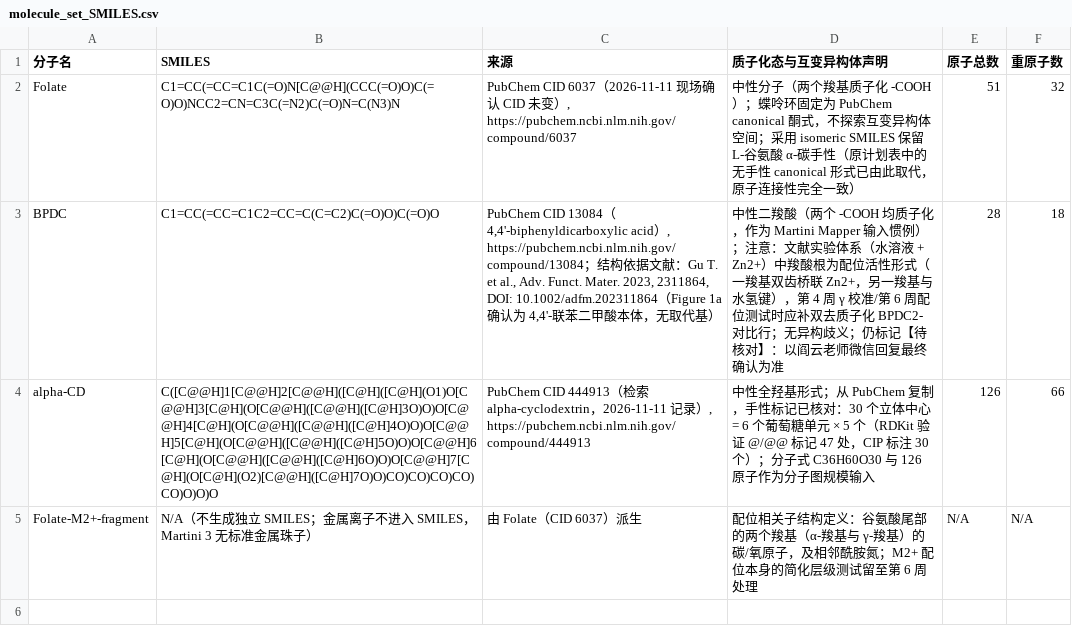
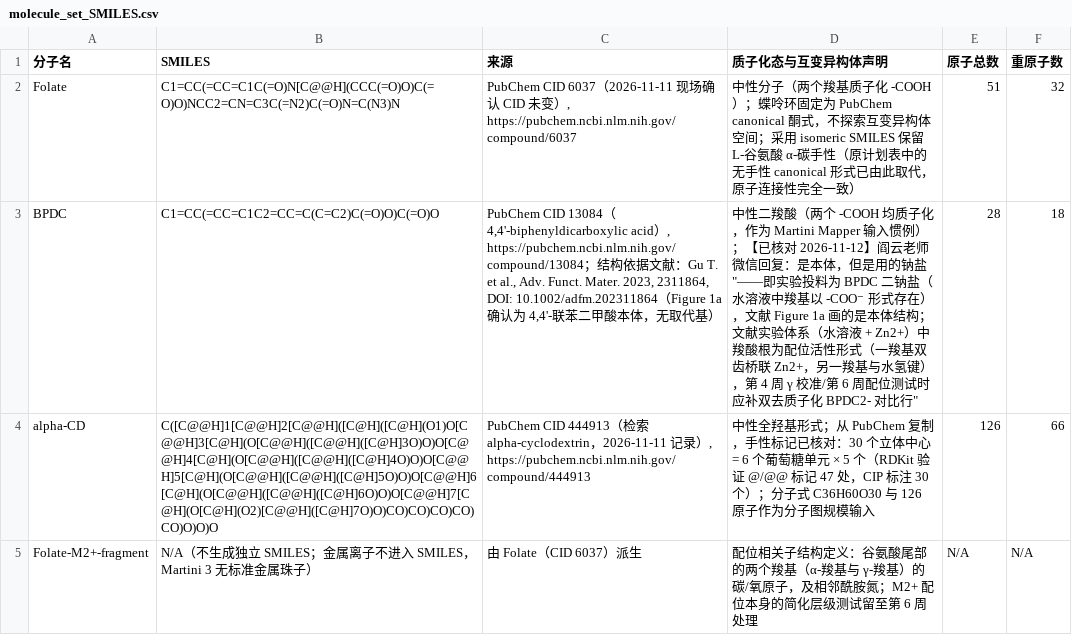
Before and after one commit to renmadou/Martini_ML_proj, a CSV file: benchmarks/molecule_set_SMILES.csv, drawn as a sheet.

Commit message:
docs: add Martini Mapper functional-group precheck log (Week 2)
- BPDC (negative control): passes, 8 beads, carboxyls as independent SP2
- alpha-CD: passes but ring-closure kept with 4 beads/glucose and glycosidic
  O in TN4a beads; flagged for manual review on Wednesday
- Folate: full failure localized to (1) pterin pyrimidinone ring
  (guanine-like C(=O)-N-C(=N) on fused aromatic ring) and (2) glutamate
  tail (alpha-amino acid + remote second COOH), via per-section isolation
  and fragment control runs; both classified as dictionary/algorithm
  coverage gaps, not CG-inexpressible chemistry
- molecule_set_SMILES.csv: record Yan Yun's confirmation that BPDC is the
  parent structure but dosed as sodium salt

```diff
--- a/benchmarks/molecule_set_SMILES.csv
+++ b/benchmarks/molecule_set_SMILES.csv
@@ -2,3 +2,3 @@
 Folate,"C1=CC(=CC=C1C(=O)N[C@@H](CCC(=O)O)C(=O)O)NCC2=CN=C3C(=N2)C(=O)N=C(N3)N","PubChem CID 6037（2026-11-11 现场确认 CID 未变）, https://pubchem.ncbi.nlm.nih.gov/compound/6037","中性分子（两个羧基质子化 -COOH）；蝶呤环固定为 PubChem canonical 酮式，不探索互变异构体空间；采用 isomeric SMILES 保留 L-谷氨酸 α-碳手性（原计划表中的无手性 canonical 形式已由此取代，原子连接性完全一致）",51,32
-BPDC,"C1=CC(=CC=C1C2=CC=C(C=C2)C(=O)O)C(=O)O","PubChem CID 13084（4,4'-biphenyldicarboxylic acid）, https://pubchem.ncbi.nlm.nih.gov/compound/13084；结构依据文献：Gu T. et al., Adv. Funct. Mater. 2023, 2311864, DOI: 10.1002/adfm.202311864（Figure 1a 确认为 4,4'-联苯二甲酸本体，无取代基）","中性二羧酸（两个 -COOH 均质子化，作为 Martini Mapper 输入惯例）；注意：文献实验体系（水溶液 + Zn2+）中羧酸根为配位活性形式（一羧基双齿桥联 Zn2+，另一羧基与水氢键），第 4 周 γ 校准/第 6 周配位测试时应补双去质子化 BPDC2- 对比行；无异构歧义；仍标记【待核对】：以阎云老师微信回复最终确认为准",28,18
+BPDC,"C1=CC(=CC=C1C2=CC=C(C=C2)C(=O)O)C(=O)O","PubChem CID 13084（4,4'-biphenyldicarboxylic acid）, https://pubchem.ncbi.nlm.nih.gov/compound/13084；结构依据文献：Gu T. et al., Adv. Funct. Mater. 2023, 2311864, DOI: 10.1002/adfm.202311864（Figure 1a 确认为 4,4'-联苯二甲酸本体，无取代基）","中性二羧酸（两个 -COOH 均质子化，作为 Martini Mapper 输入惯例）；【已核对 2026-11-12】阎云老师微信回复："是本体，但是用的钠盐"——即实验投料为 BPDC 二钠盐（水溶液中羧基以 -COO⁻ 形式存在），文献 Figure 1a 画的是本体结构；文献实验体系（水溶液 + Zn2+）中羧酸根为配位活性形式（一羧基双齿桥联 Zn2+，另一羧基与水氢键），第 4 周 γ 校准/第 6 周配位测试时应补双去质子化 BPDC2- 对比行",28,18
 alpha-CD,"C([C@@H]1[C@@H]2[C@@H]([C@H]([C@H](O1)O[C@@H]3[C@H](O[C@@H]([C@@H]([C@H]3O)O)O[C@@H]4[C@H](O[C@@H]([C@@H]([C@H]4O)O)O[C@@H]5[C@H](O[C@@H]([C@@H]([C@H]5O)O)O[C@@H]6[C@H](O[C@@H]([C@@H]([C@H]6O)O)O[C@@H]7[C@H](O[C@H](O2)[C@@H]([C@H]7O)O)CO)CO)CO)CO)CO)O)O)O","PubChem CID 444913（检索 alpha-cyclodextrin，2026-11-11 记录）, https://pubchem.ncbi.nlm.nih.gov/compound/444913","中性全羟基形式；从 PubChem 复制，手性标记已核对：30 个立体中心 = 6 个葡萄糖单元 × 5 个（RDKit 验证 @/@@ 标记 47 处，CIP 标注 30 个）；分子式 C36H60O30 与 126 原子作为分子图规模输入",126,66
```
Also changed, not shown: 1 other file.
